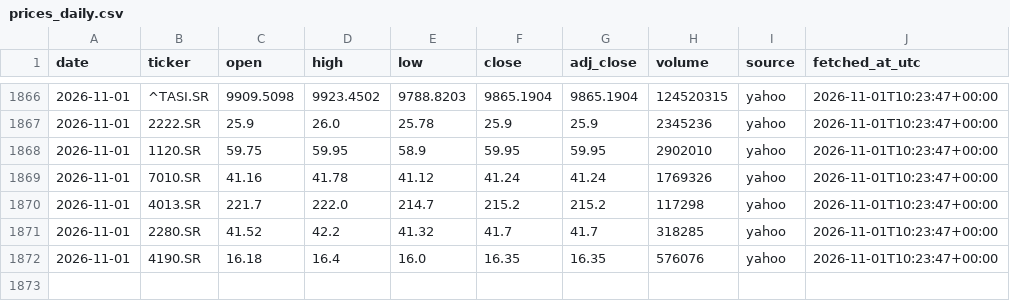
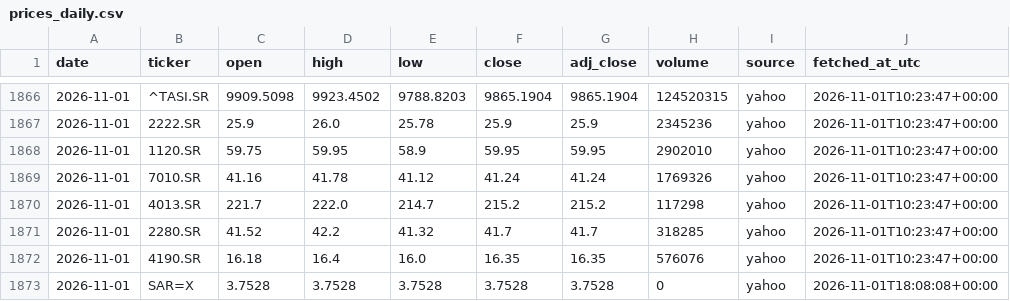
Before and after one commit to 88Fares/sentinel, a CSV file: data/prices_daily.csv, drawn as a sheet; only a part is shown, gaps mark what is left out; the diff names each change by its address in the sheet, - before the commit and + after, or states it on an @@ line.

```diff
--- a/data/prices_daily.csv
+++ b/data/prices_daily.csv
+row 1873: 2026-11-01 | SAR=X | 3.7528 | 3.7528 | 3.7528 | 3.7528 | 3.7528 | 0 | yahoo | 2026-11-01T18:08:08+00:00
```
Also changed, not shown: data/fetch_log.csv, 3 other files.
